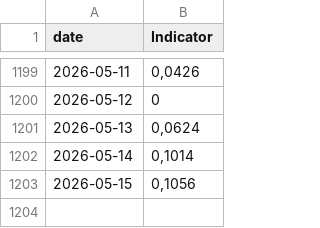
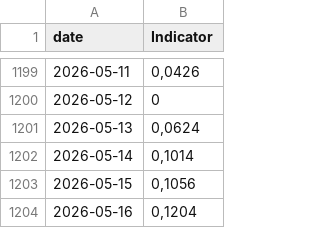
Before and after one commit to GiovannaCilluffo/stromboli-data, a CSV file: INDICATOR_NEW.csv, drawn as a sheet; only a part is shown, gaps mark what is left out; the diff names each change by its address in the sheet, - before the commit and + after, or states it on an @@ line.

```diff
--- a/INDICATOR_NEW.csv
+++ b/INDICATOR_NEW.csv
+row 1204: 2026-05-16 | 0,1204
```
